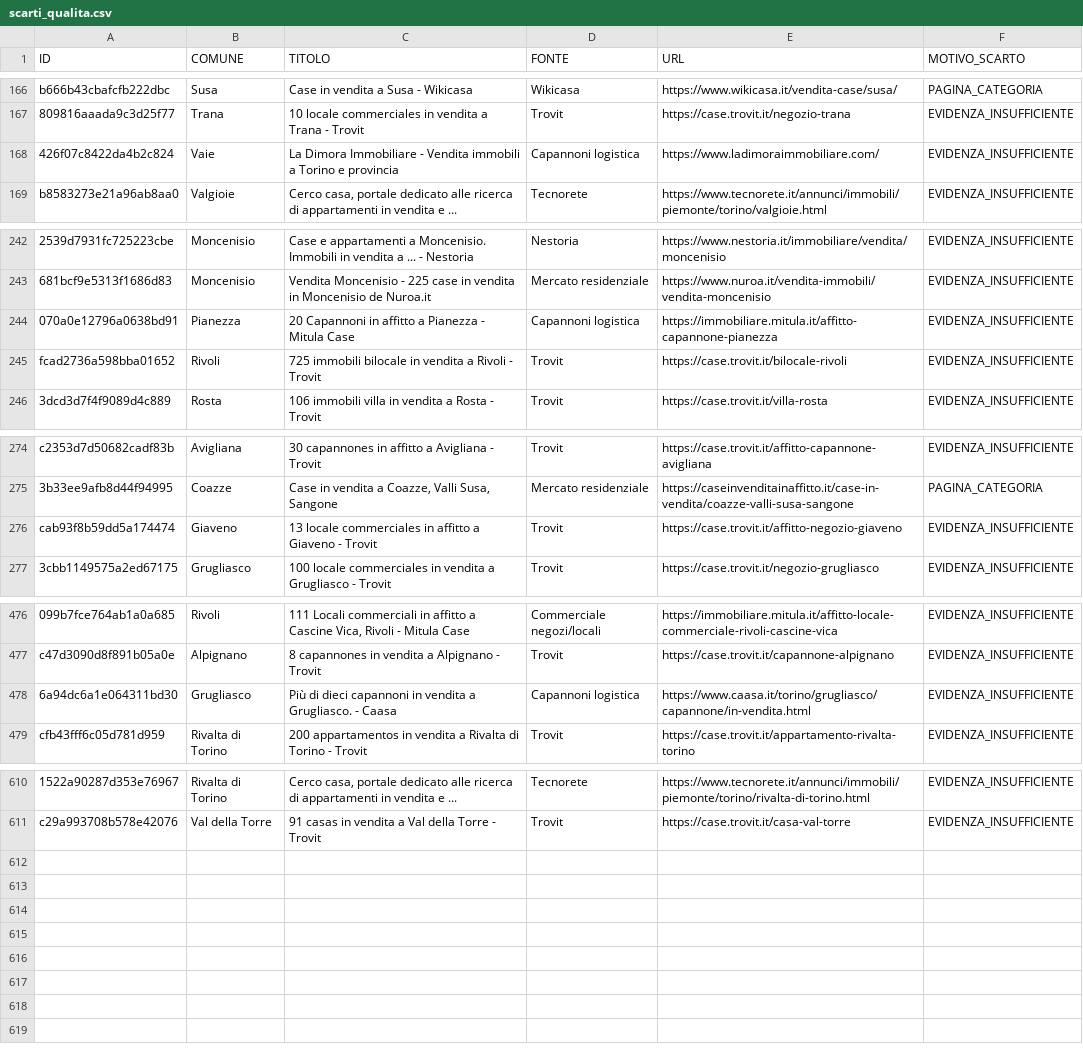
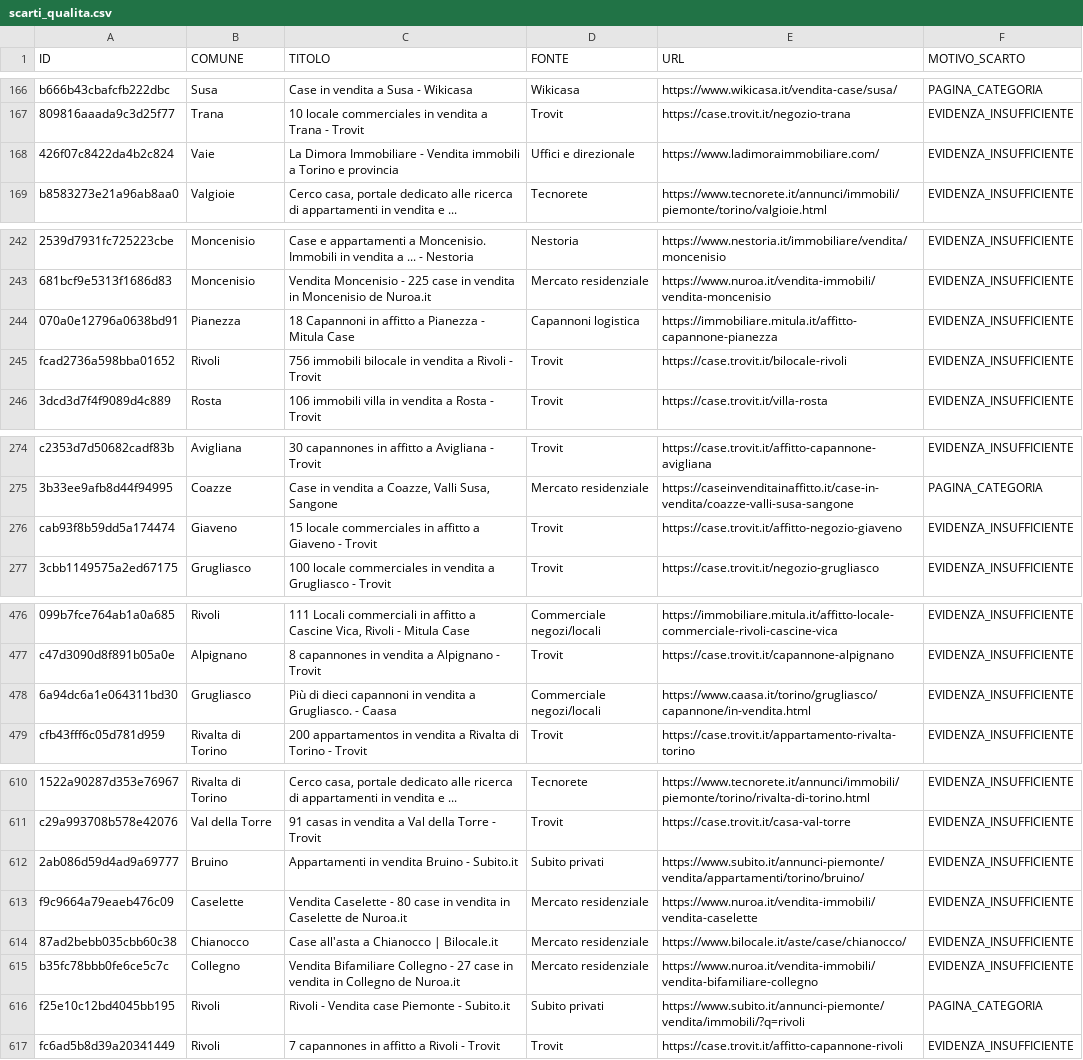
Before and after one commit to josephsocialmedia2-spec/immobili-in-zona, a CSV file: seller_radar_auto/data/intelligence/scarti_qualita.csv, drawn as a sheet; only a part is shown, gaps mark what is left out; the diff names each change by its address in the sheet, - before the commit and + after, or states it on an @@ line.

```diff
--- a/seller_radar_auto/data/intelligence/scarti_qualita.csv
+++ b/seller_radar_auto/data/intelligence/scarti_qualita.csv
-D168 (FONTE): Capannoni logistica
+D168 (FONTE): Uffici e direzionale
-C244 (TITOLO): 20 Capannoni in…
+C244 (TITOLO): 18 Capannoni in…
-C245 (TITOLO): 725 immobili bilocale…
+C245 (TITOLO): 756 immobili bilocale…
-C276 (TITOLO): 13 locale commerciales…
+C276 (TITOLO): 15 locale commerciales…
-D478 (FONTE): Capannoni logistica
+D478 (FONTE): Commerciale negozi/locali
+row 612: 2ab086d59d4ad9a69777 | Bruino | Appartamenti in vendita Bruino - Subito.it | Subito privati | https://www.subito.it/annunci-piemonte/vendita/appartamenti/torino/bruino/ | EVIDENZA_INSUFFICIENTE
+row 613: f9c9664a79eaeb476c09 | Caselette | Vendita Caselette - 80 case in vendita in Caselette de Nuroa.it | Mercato residenziale | https://www.nuroa.it/vendita-immobili/vendita-caselette | EVIDENZA_INSUFFICIENTE
+row 614: 87ad2bebb035cbb60c38 | Chianocco | Case all'asta a Chianocco | Bilocale.it | Mercato residenziale | https://www.bilocale.it/aste/case/chianocco/ | EVIDENZA_INSUFFICIENTE
+row 615: b35fc78bbb0fe6ce5c7c | Collegno | Vendita Bifamiliare Collegno - 27 case in vendita in Collegno de Nuroa.it | Mercato residenziale | https://www.nuroa.it/vendita-immobili/vendita-bifamiliare-collegno | EVIDENZA_INSUFFICIENTE
+row 616: f25e10c12bd4045bb195 | Rivoli | Rivoli - Vendita case Piemonte - Subito.it | Subito privati | https://www.subito.it/annunci-piemonte/vendita/immobili/?q=rivoli | PAGINA_CATEGORIA
+row 617: fc6ad5b8d39a20341449 | Rivoli | 7 capannones in affitto a Rivoli - Trovit | Trovit | https://case.trovit.it/affitto-capannone-rivoli | EVIDENZA_INSUFFICIENTE
```
Also changed, not shown: seller_radar_auto/data/area_radar.csv, seller_radar_auto/data/business_pipeline.csv, 23 other files.
